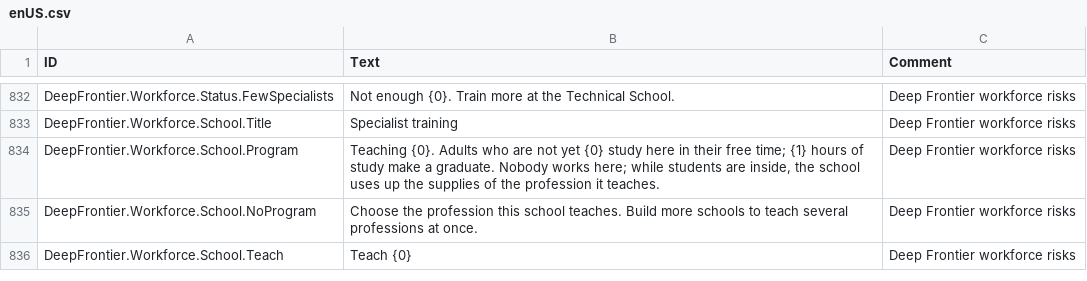
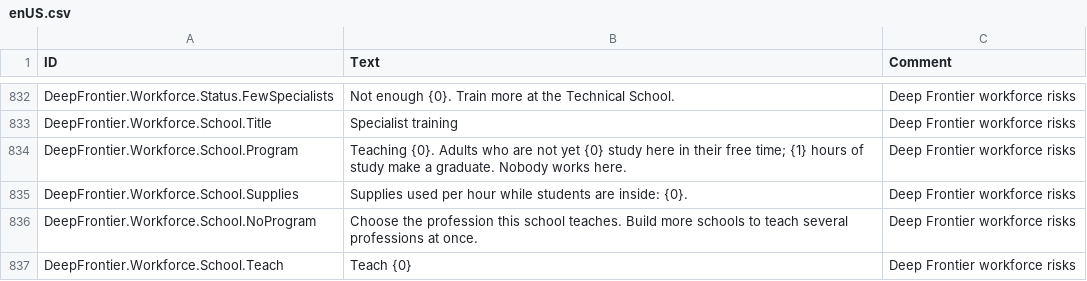
Before and after one commit to Jordan-Jarvis/timberborn-deep-frontier, a CSV file: src/DeepFrontier/Data/Localizations/enUS.csv, drawn as a sheet; only a part is shown, gaps mark what is left out.

```diff
--- a/src/DeepFrontier/Data/Localizations/enUS.csv
+++ b/src/DeepFrontier/Data/Localizations/enUS.csv
@@ -833,3 +833,4 @@ DeepFrontier.Workforce.Status.FewSpecialists,Not enough {0}. Train more at the T
 DeepFrontier.Workforce.School.Title,Specialist training,Deep Frontier workforce risks
-DeepFrontier.Workforce.School.Program,"Teaching {0}. Adults who are not yet {0} study here in their free time; {1} hours of study make a graduate. Nobody works here; while students are inside, the school uses up the supplies of the profession it teaches.",Deep Frontier workforce risks
+DeepFrontier.Workforce.School.Program,Teaching {0}. Adults who are not yet {0} study here in their free time; {1} hours of study make a graduate. Nobody works here.,Deep Frontier workforce risks
+DeepFrontier.Workforce.School.Supplies,Supplies used per hour while students are inside: {0}.,Deep Frontier workforce risks
 DeepFrontier.Workforce.School.NoProgram,Choose the profession this school teaches. Build more schools to teach several professions at once.,Deep Frontier workforce risks
```
Also changed, not shown: 7 other files.
